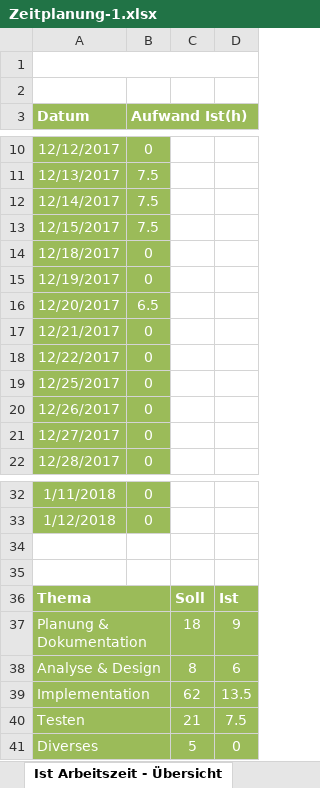
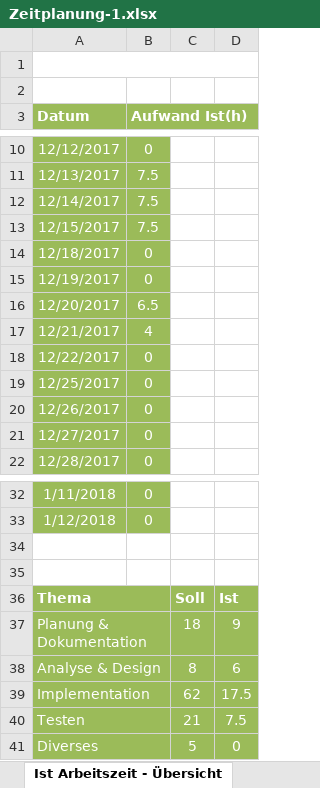
Before and after one commit to Zuloi/cobro, an Excel workbook: doc/Zeitplanung-1.xlsx, sheet Ist Arbeitszeit - Übersicht, drawn as a sheet; only a part is shown, gaps mark what is left out; values as stored, in another font and other column widths than the file's, no borders; charts and pictures not drawn; the diff names each change by its address in the sheet, - before the commit and + after, or states it on an @@ line.

```diff
--- a/doc/Zeitplanung-1.xlsx (sheet Ist Arbeitszeit - Übersicht)
+++ b/doc/Zeitplanung-1.xlsx (sheet Ist Arbeitszeit - Übersicht)
-B17 (Aufwand Ist(h)): 0
+B17 (Aufwand Ist(h)): 4
-D39: 13.5
+D39: 17.5
```
Also changed, not shown: sheet Zeitplanung, charts or pictures, 13 other files.
